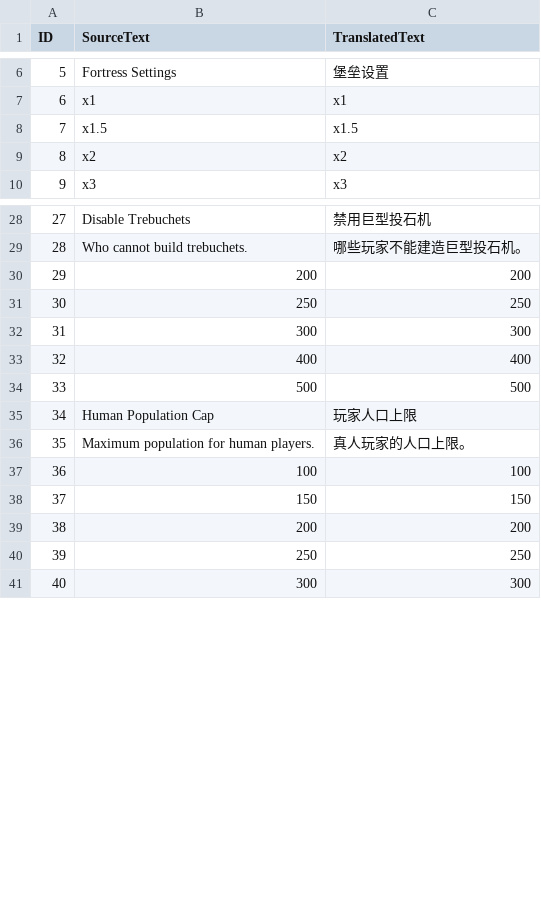
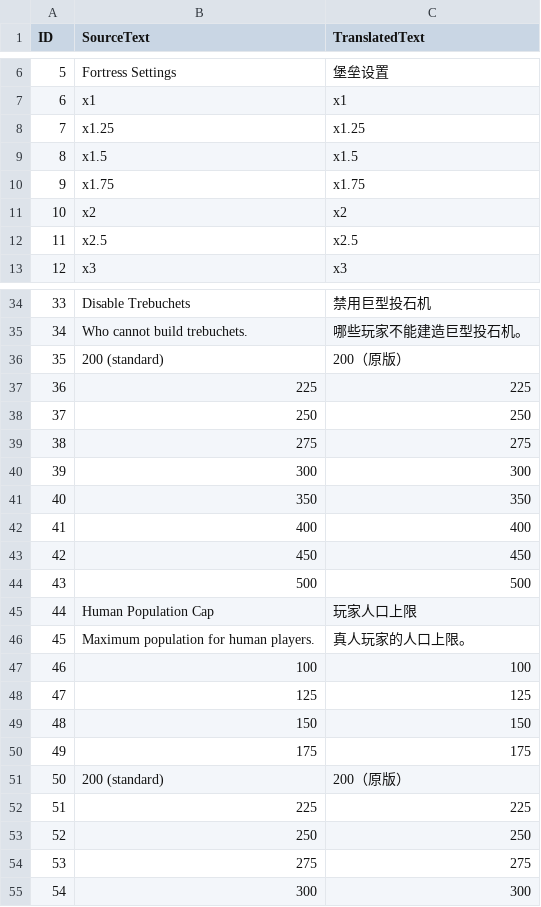
Before and after one commit to Huweicai/aoe4-fortress-mode, a CSV file: fortress_mode/assets/locdb/fortress_mode_zh-hans.csv, drawn as a sheet; only a part is shown, gaps mark what is left out; removed rows and columns are numbered as before the commit, all else as after; the diff covers the shown part only; the diff names each change by its address in the sheet, - before the commit and + after, or states it on an @@ line.

Commit message:
Finer lobby choices and faster monk healing for humans
Every numeric option now carries its value in its key, so the script
reads it without a table of its own; tests/options_test.py checks that
every lobby choice parses. Wave intervals go down to 30 s in 10 s steps.
Human monks heal fifteen times as fast.

```diff
--- a/fortress_mode/assets/locdb/fortress_mode_zh-hans.csv
+++ b/fortress_mode/assets/locdb/fortress_mode_zh-hans.csv
+row 8: 7 | x1.25 | x1.25
@@ column A (ID) renumbered from row 9 down @@
+row 10: 9 | x1.75 | x1.75
+row 12: 11 | x2.5 | x2.5
-row 30: 29 | 200 | 200
+row 36: 35 | 200 (standard) | 200（原版）
+row 37: 36 | 225 | 225
+row 39: 38 | 275 | 275
+row 41: 40 | 350 | 350
+row 43: 42 | 450 | 450
+row 48: 47 | 125 | 125
-row 39: 38 | 200 | 200
+row 50: 49 | 175 | 175
+row 51: 50 | 200 (standard) | 200（原版）
+row 52: 51 | 225 | 225
+row 54: 53 | 275 | 275
```
Also changed, not shown: 42 added rows and 5 removed rows elsewhere in this file, fortress_mode/assets/locdb/fortress_mode_en.csv, 6 other files.
